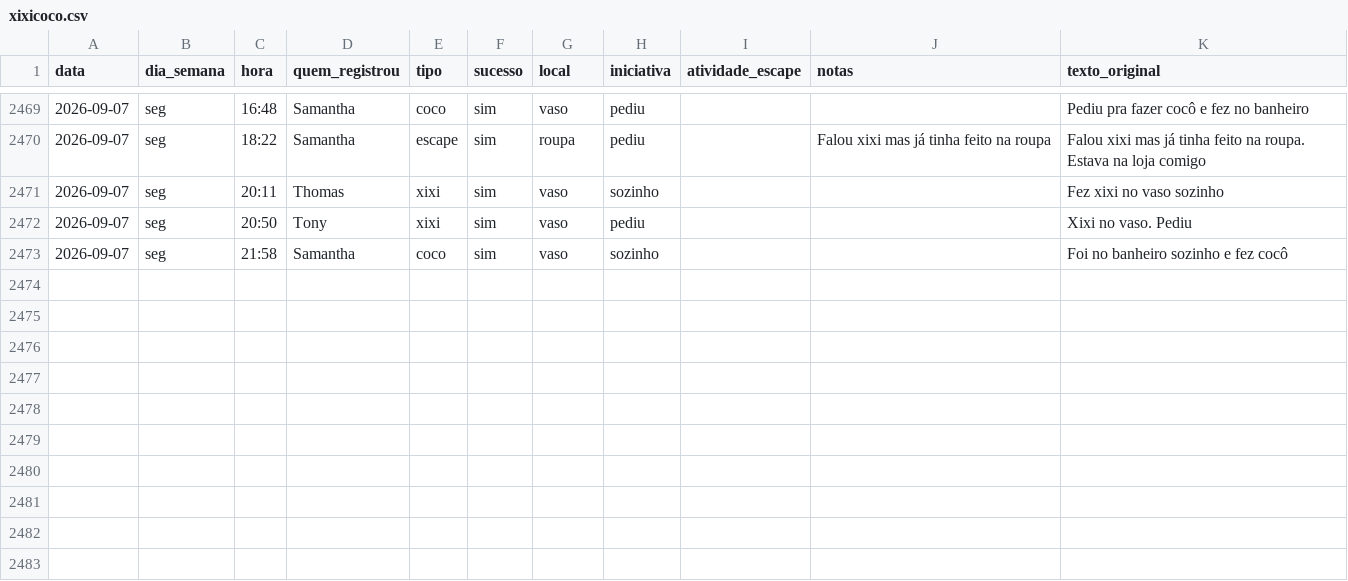
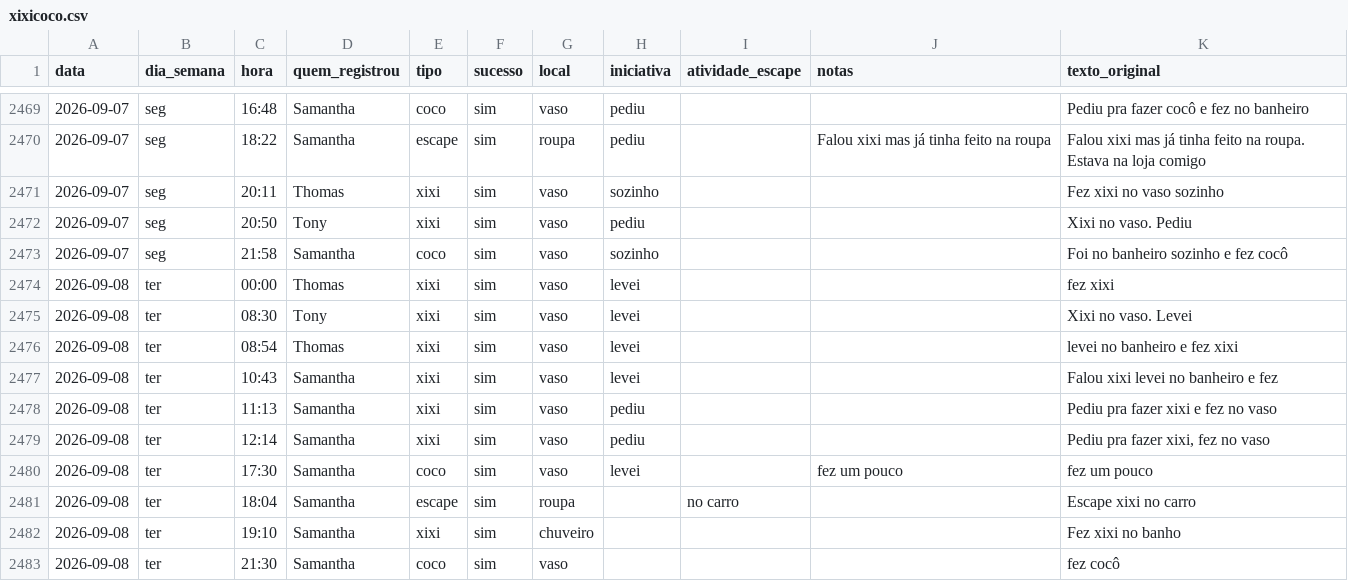
Before and after one commit to tonylampada/xixicoco, a CSV file: xixicoco.csv, drawn as a sheet; only a part is shown, gaps mark what is left out.

Commit message:
Update xixicoco dashboard 2026-09-09

```diff
--- a/xixicoco.csv
+++ b/xixicoco.csv
@@ -2473 +2473,11 @@ data,dia_semana,hora,quem_registrou,tipo,sucesso,local,iniciativa,atividade_esca
 2026-09-07,seg,21:58,Samantha,coco,sim,vaso,sozinho,,,Foi no banheiro sozinho e fez cocô
+2026-09-08,ter,00:00,Thomas,xixi,sim,vaso,levei,,,fez xixi
+2026-09-08,ter,08:30,Tony,xixi,sim,vaso,levei,,,Xixi no vaso. Levei
+2026-09-08,ter,08:54,Thomas,xixi,sim,vaso,levei,,,levei no banheiro e fez xixi
+2026-09-08,ter,10:43,Samantha,xixi,sim,vaso,levei,,,Falou xixi levei no banheiro e fez
+2026-09-08,ter,11:13,Samantha,xixi,sim,vaso,pediu,,,Pediu pra fazer xixi e fez no vaso
+2026-09-08,ter,12:14,Samantha,xixi,sim,vaso,pediu,,,"Pediu pra fazer xixi, fez no vaso"
+2026-09-08,ter,17:30,Samantha,coco,sim,vaso,levei,,fez um pouco,fez um pouco
+2026-09-08,ter,18:04,Samantha,escape,sim,roupa,,no carro,,Escape xixi no carro
+2026-09-08,ter,19:10,Samantha,xixi,sim,chuveiro,,,,Fez xixi no banho
+2026-09-08,ter,21:30,Samantha,coco,sim,vaso,,,,fez cocô
```
